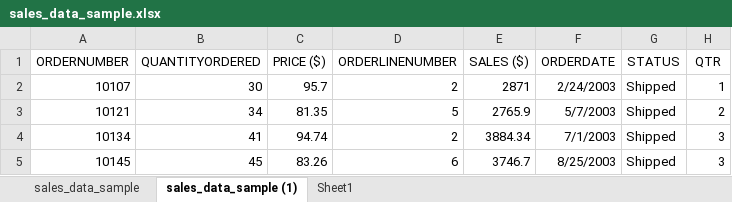
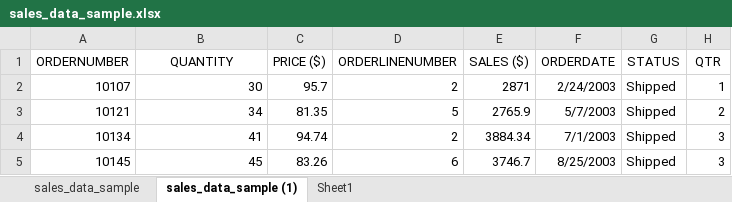
Before and after one commit to HerryTech/Excel-from-scratch, an Excel workbook: stage_1/Project/sales_data_sample.xlsx, sheet sales_data_sample (1), drawn as a sheet; only a part is shown; values as stored, in another font and other column widths than the file's, no borders; the diff names each change by its address in the sheet, - before the commit and + after, or states it on an @@ line.

Commit message:
Update file

```diff
--- a/stage_1/Project/sales_data_sample.xlsx (sheet sales_data_sample (1))
+++ b/stage_1/Project/sales_data_sample.xlsx (sheet sales_data_sample (1))
-B1: QUANTITYORDERED
+B1: QUANTITY
```
